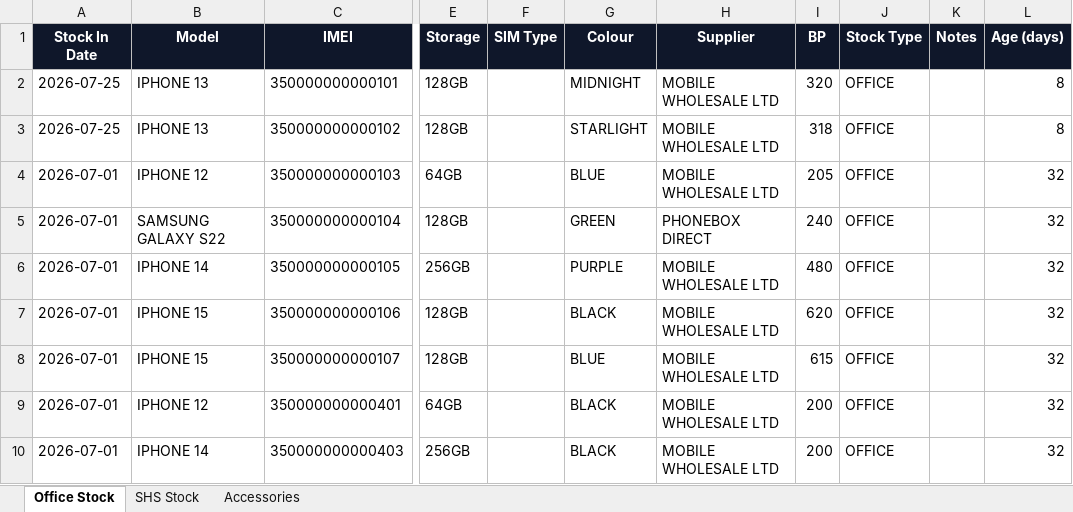
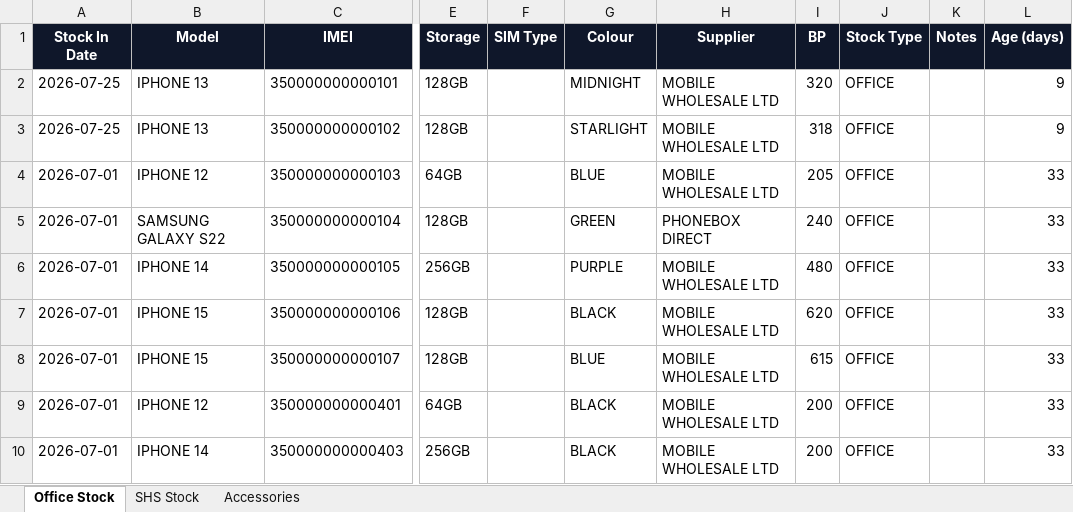
Before and after one commit to sumanthrb94-sudo/InventoryManager, an Excel workbook: docs/client-report/reports/INVENTORY_REPORT_ALL_TIME.xlsx, sheet Office Stock, drawn as a sheet; only a part is shown, gaps mark what is left out; values as stored, in another font and other column widths than the file's, no borders; the diff names each change by its address in the sheet, - before the commit and + after, or states it on an @@ line.

```diff
--- a/docs/client-report/reports/INVENTORY_REPORT_ALL_TIME.xlsx (sheet Office Stock)
+++ b/docs/client-report/reports/INVENTORY_REPORT_ALL_TIME.xlsx (sheet Office Stock)
-L2:L3 (Age (days)): 8
+L2:L3 (Age (days)): 9
-L4:L10 (Age (days)): 32
+L4:L10 (Age (days)): 33
```
Also changed, not shown: sheet SHS Stock, docs/client-report/reports/SALES_REPORT_ALL_TIME.xlsx, e2e-screenshots/quarter-simulation/downloaded-inventory-report.xlsx, 21 other files.
